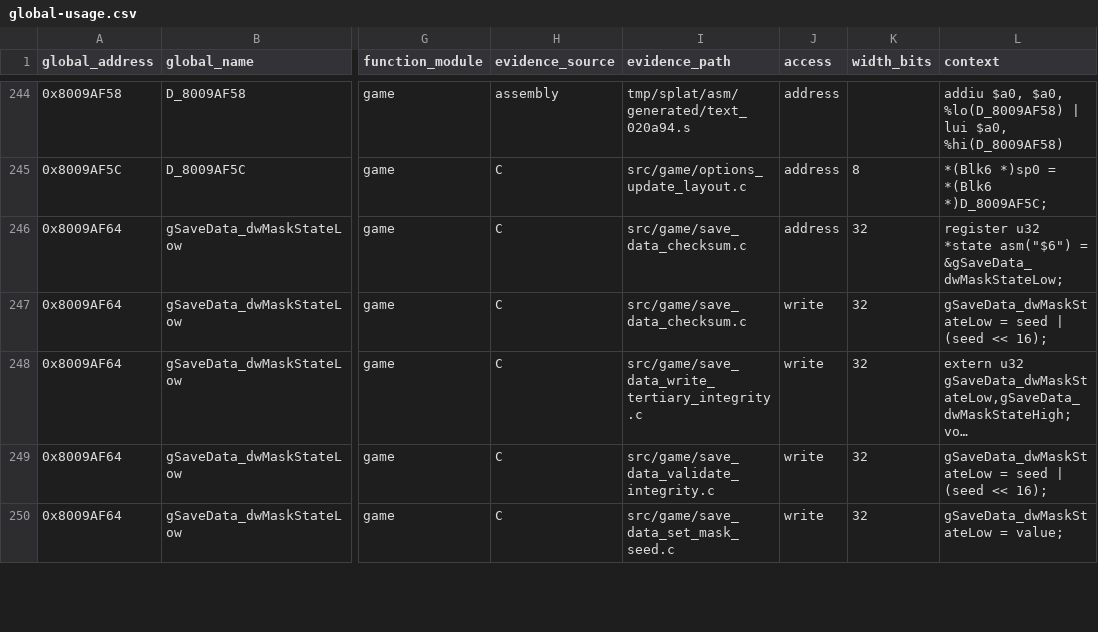
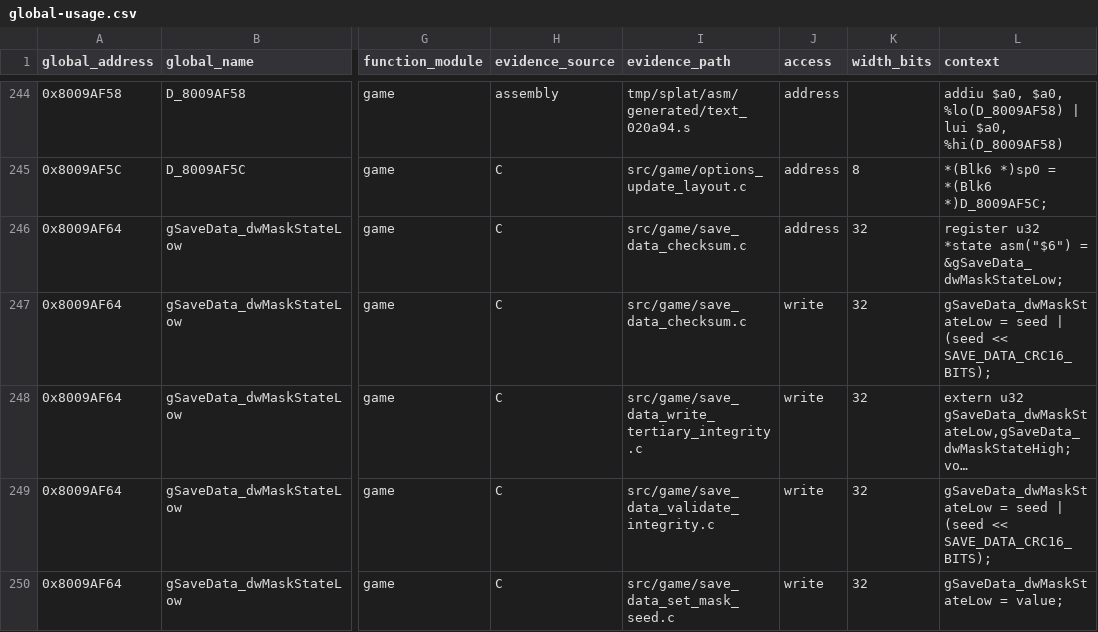
Before and after one commit to Unchiga/memories-decomp, a CSV file: notes/global-usage.csv, drawn as a sheet; only a part is shown, gaps mark what is left out; long unchanged cells end in …; the diff covers the shown part only; the diff names each change by its address in the sheet, - before the commit and + after, or states it on an @@ line.

```diff
--- a/notes/global-usage.csv
+++ b/notes/global-usage.csv
-L247 (context): …(seed << 16);
+L247 (context): …(seed << SAVE_DATA_CRC16_BITS);
-L249 (context): …(seed << 16);
+L249 (context): …(seed << SAVE_DATA_CRC16_BITS);
```
Also changed, not shown: 48 edited cells elsewhere in this file, 5 other files.
